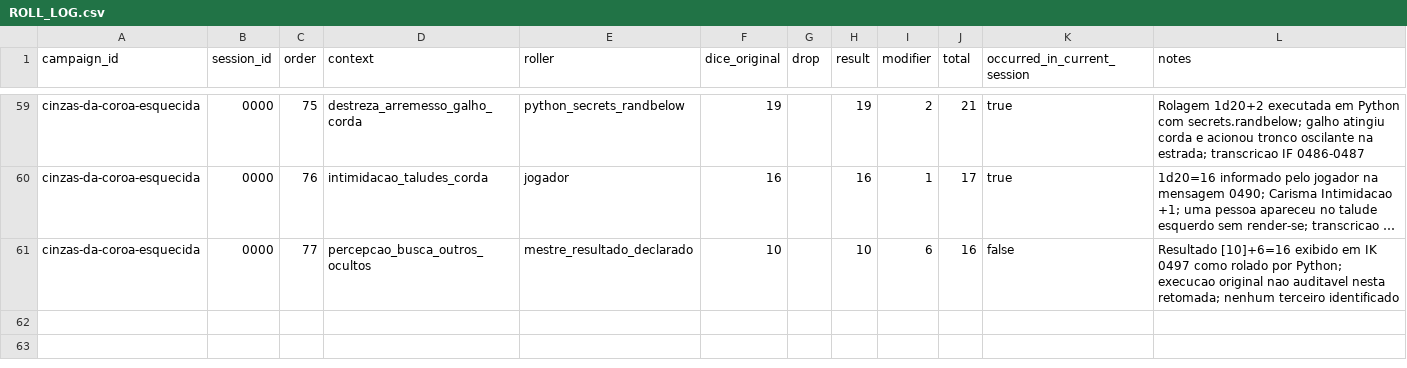
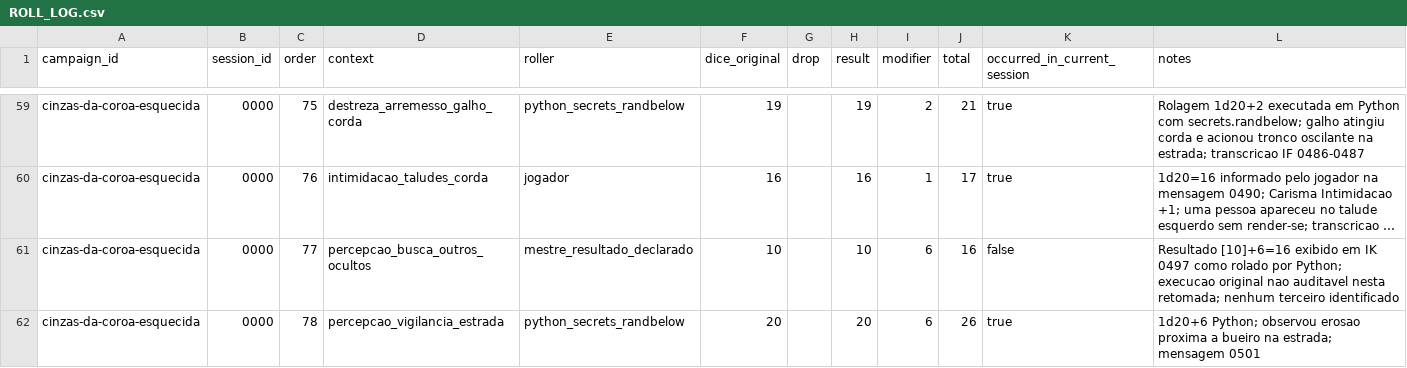
Before and after one commit to lucasonofresantos-ux/dnd-campanha, a CSV file: campaigns/cinzas-da-coroa-esquecida/dice/ROLL_LOG.csv, drawn as a sheet; only a part is shown, gaps mark what is left out; long unchanged cells end in …; the diff names each change by its address in the sheet, - before the commit and + after, or states it on an @@ line.

Commit message:
Rolagem 0501

```diff
--- a/campaigns/cinzas-da-coroa-esquecida/dice/ROLL_LOG.csv
+++ b/campaigns/cinzas-da-coroa-esquecida/dice/ROLL_LOG.csv
+row 62: cinzas-da-coroa-esquecida | 0000 | 78 | percepcao_vigilancia_estrada | python_secrets_randbelow | 20 |  | 20 | 6 | 26 | true | 1d20+6 Python; observou erosao proxima a bueiro na estrada; mensagem 0501
```
